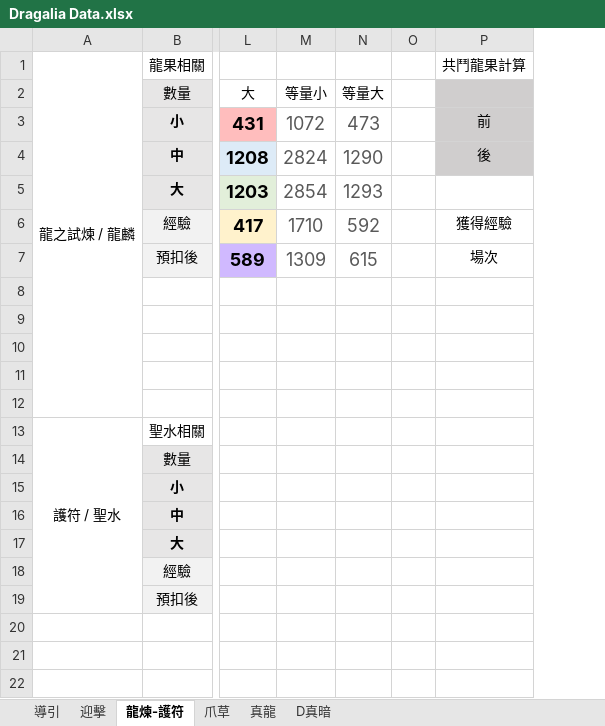
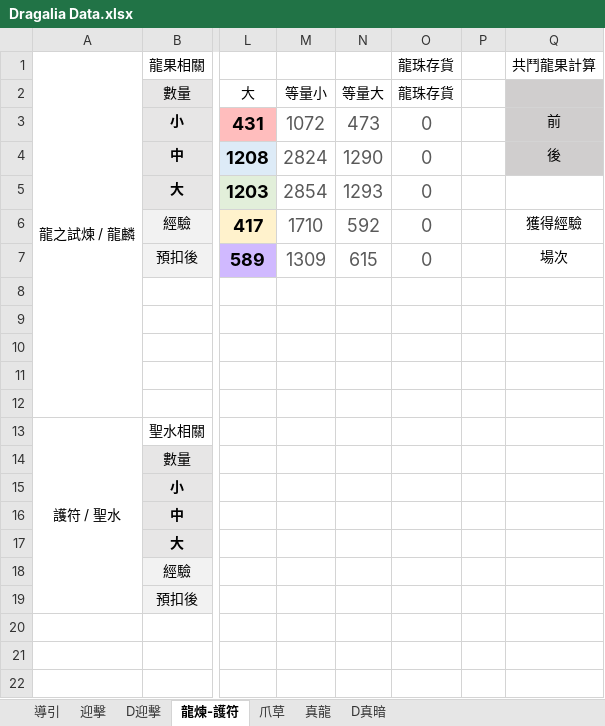
Before and after one commit to RaenonX-DL/dragalia-data-track, an Excel workbook: Dragalia Data.xlsx, sheet 龍煉-護符, drawn as a sheet; only a part is shown, gaps mark what is left out; values as stored, in another font and other column widths than the file's, no borders; conditional formats not drawn; the diff names each change by its address in the sheet, - before the commit and + after, or states it on an @@ line.

```diff
--- a/Dragalia Data.xlsx (sheet 龍煉-護符)
+++ b/Dragalia Data.xlsx (sheet 龍煉-護符)
@@ sheet tab unhidden: D迎擊 @@
+column O (龍珠存貨), row 1: 龍珠存貨; rows 3-7: all 0
```
Also changed, not shown: sheet 迎擊, sheet 真龍, sheet D真暗, sheet 導引, formulas that keep their value.
